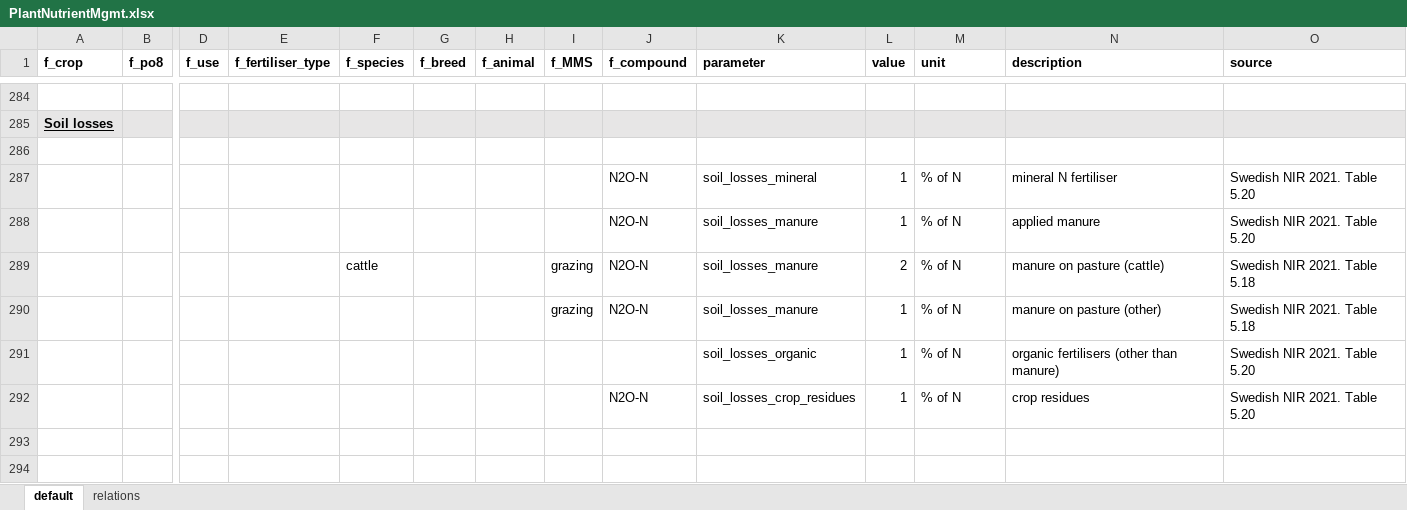
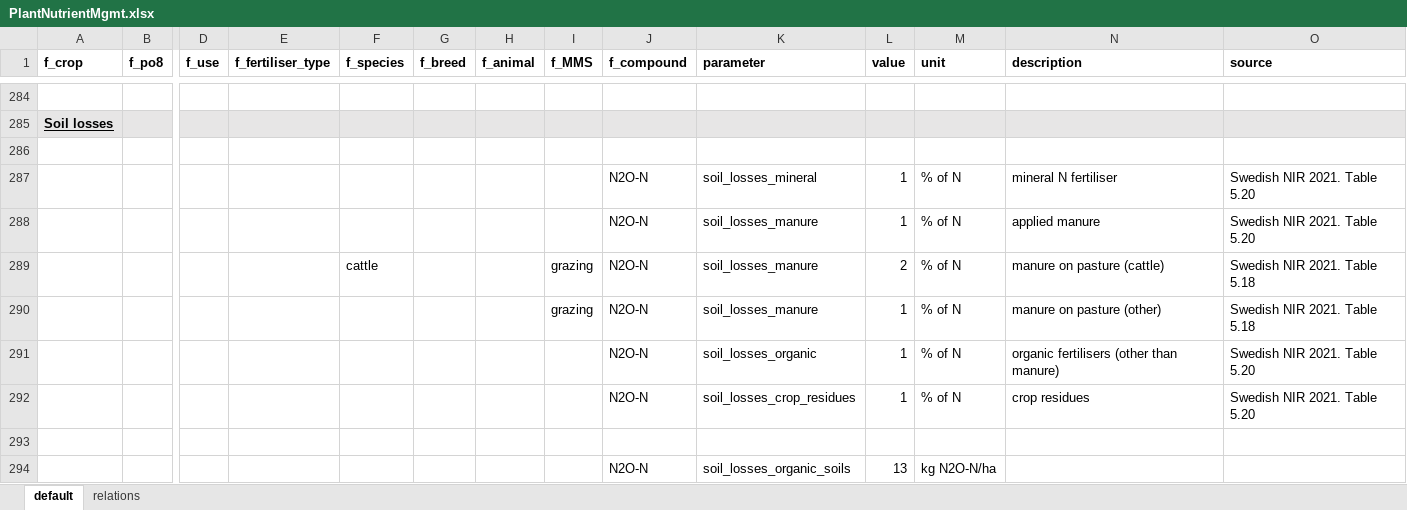
Before and after one commit to SLU-foodsystems/CIBUSmod, an Excel workbook: data/prod_parameters/PlantNutrientMgmt.xlsx, sheet default, drawn as a sheet; only a part is shown, gaps mark what is left out; values as stored, in another font and other column widths than the file's, no borders; rows hold the shown columns only; the diff names each change by its address in the sheet, - before the commit and + after, or states it on an @@ line.

Commit message:
Implemented method to calculate N2O from organic soils

```diff
--- a/data/prod_parameters/PlantNutrientMgmt.xlsx (sheet default)
+++ b/data/prod_parameters/PlantNutrientMgmt.xlsx (sheet default)
-J291 (f_compound): (empty)
+J291 (f_compound): N2O-N
+row 293: (empty)
+row 294:  |  |  |  |  |  |  |  | N2O-N | soil_losses_organic_soils | 13 | kg N2O-N/ha
```
Also changed, not shown: data/prod_parameters/Regions.xlsx, 1 other file.
